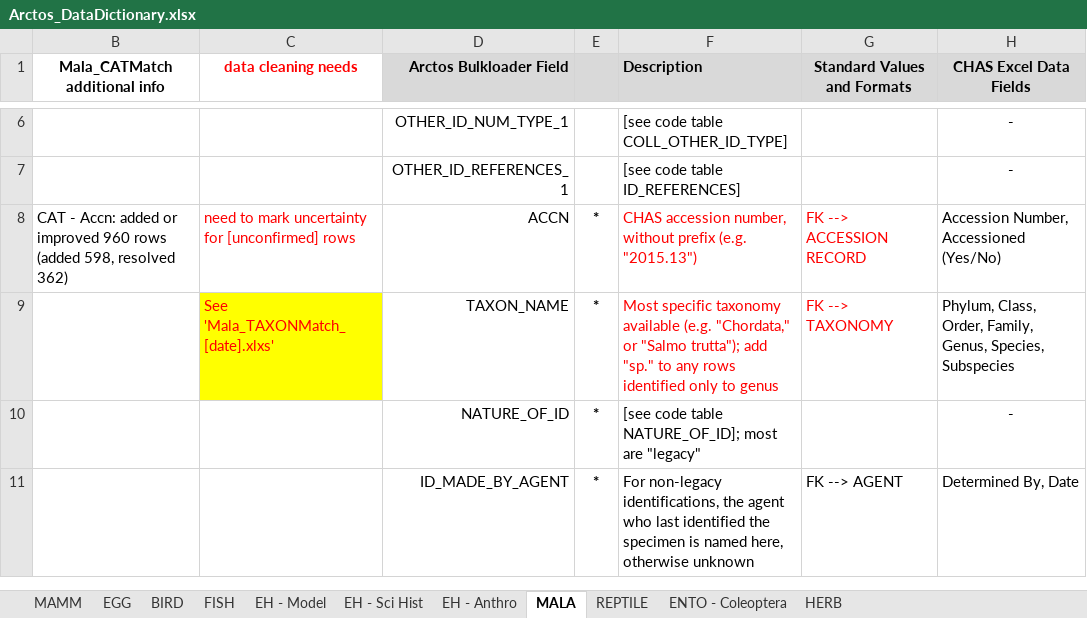
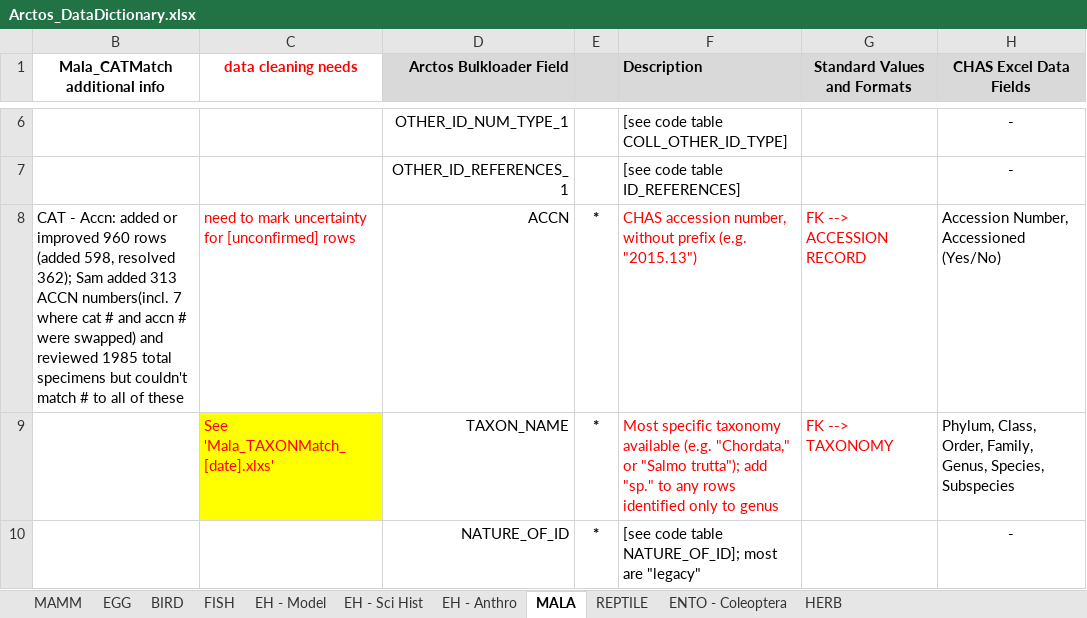
Before and after one commit to ChicagoAcademyofSciences/data-cleaning, an Excel workbook: Arctos_DataDictionary.xlsx, sheet MALA, drawn as a sheet; only a part is shown, gaps mark what is left out; the shorter side is filled out with more unchanged rows; values as stored, in another font and other column widths than the file's, no borders; the diff names each change by its address in the sheet, - before the commit and + after, or states it on an @@ line.

Commit message:
sync

```diff
--- a/Arctos_DataDictionary.xlsx (sheet MALA)
+++ b/Arctos_DataDictionary.xlsx (sheet MALA)
-B8 (Mala_CATMatch additional info): …598, resolved 362)
+B8 (Mala_CATMatch additional info): …598, resolved 362); Sam added 313 ACCN numbers(incl. 7 where cat # and accn # were swapped) and reviewed 1985 total specimens but couldn't match # to all of these
```
